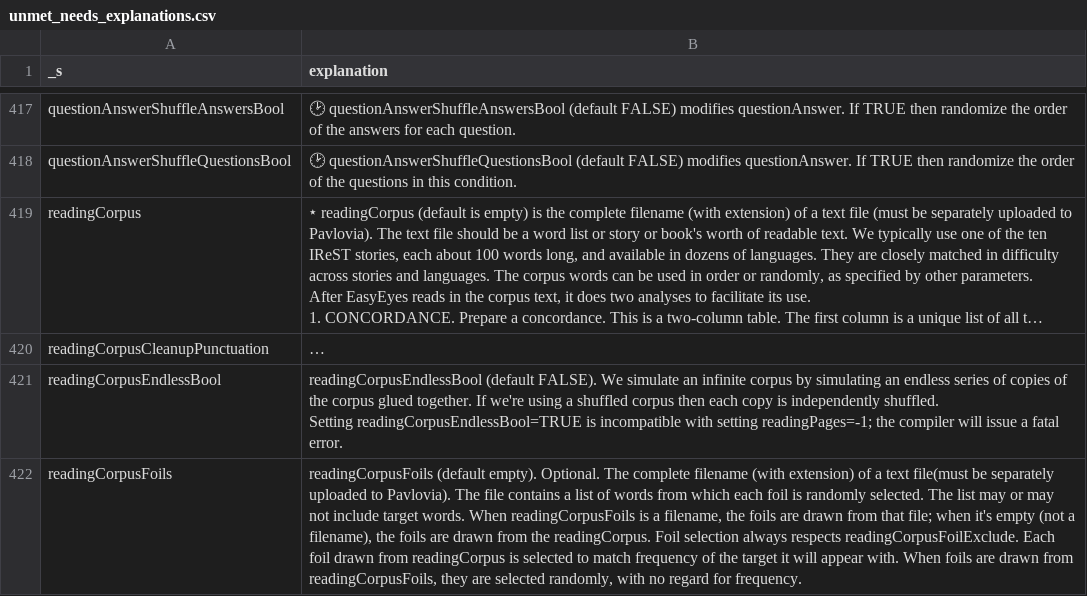
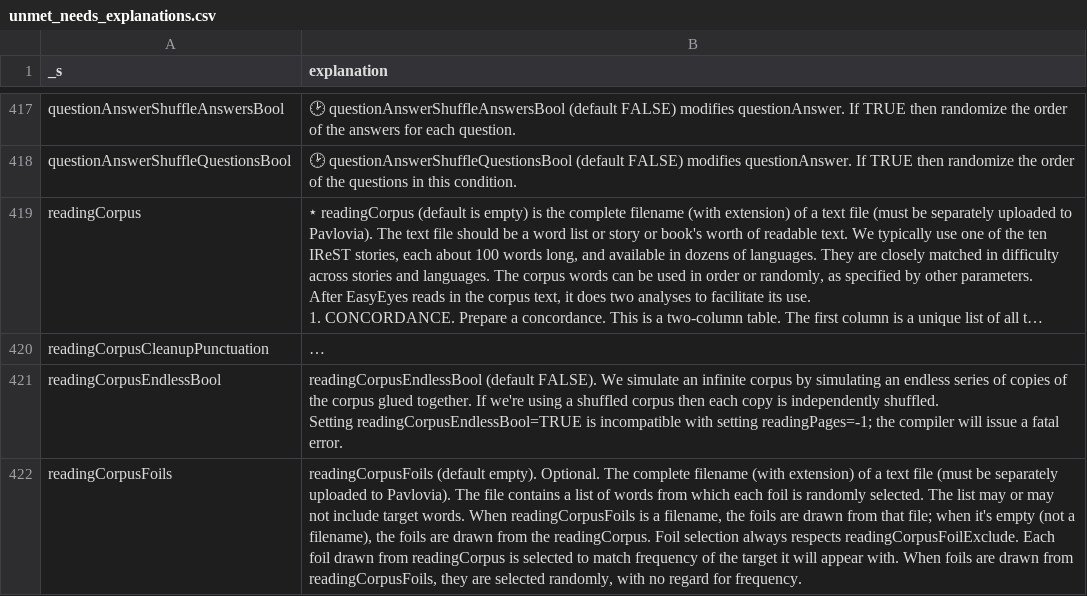
Before and after one commit to EasyEyes/Easyeyes-Analyzer, a CSV file: data/unmet_needs_explanations.csv, drawn as a sheet; only a part is shown, gaps mark what is left out; long unchanged cells end in …; the diff covers the shown part only; the diff names each change by its address in the sheet, - before the commit and + after, or states it on an @@ line.

```diff
--- a/data/unmet_needs_explanations.csv
+++ b/data/unmet_needs_explanations.csv
-B422 (explanation): …a text file(must be separately…
+B422 (explanation): …a text file (must be separately…
```
Also changed, not shown: 1 edited cell elsewhere in this file.
